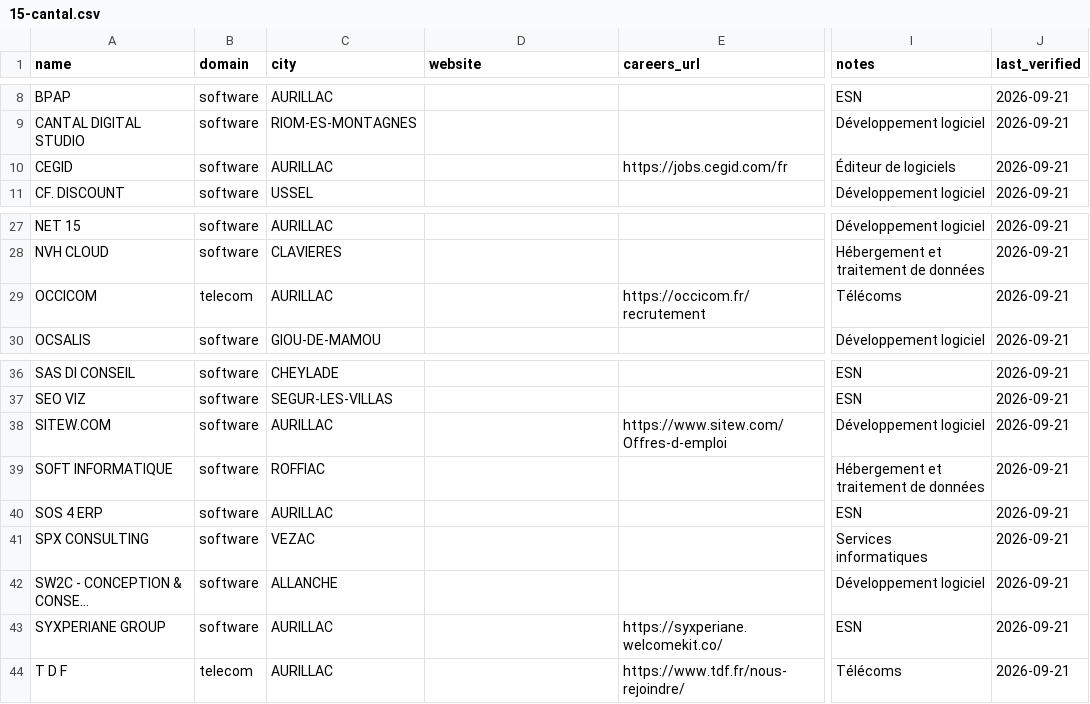
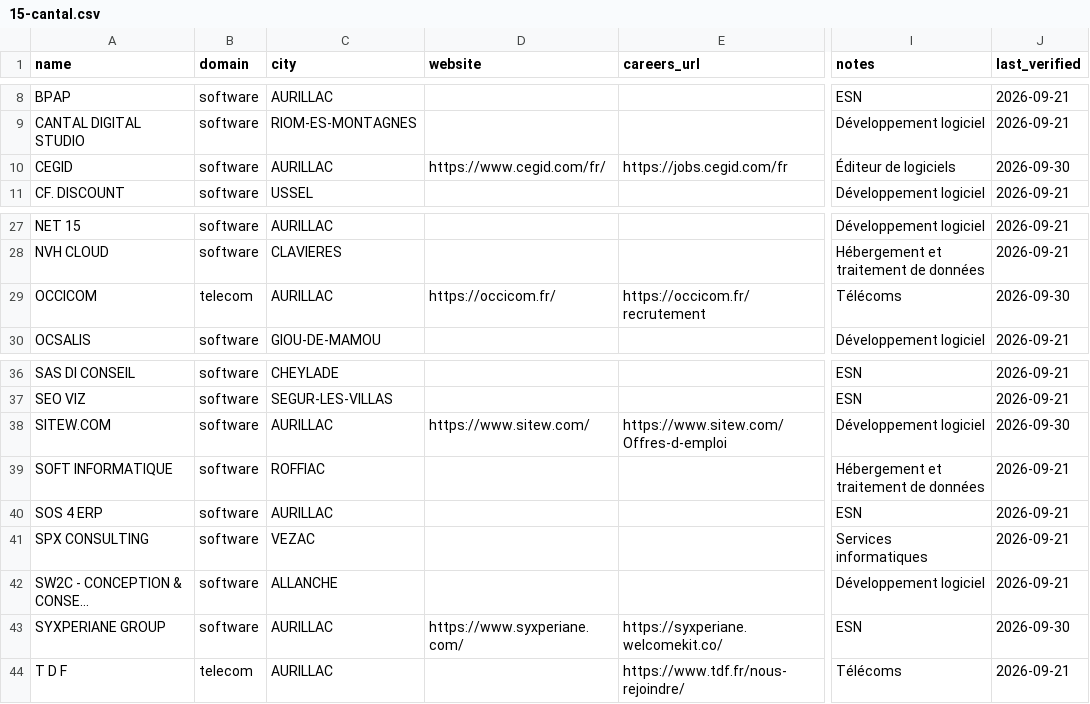
Before and after one commit to Korgys/tech-companies-in-france, a CSV file: data/auvergne-rhone-alpes/15-cantal.csv, drawn as a sheet; only a part is shown, gaps mark what is left out; long unchanged cells end in …; the diff names each change by its address in the sheet, - before the commit and + after, or states it on an @@ line.

```diff
--- a/data/auvergne-rhone-alpes/15-cantal.csv
+++ b/data/auvergne-rhone-alpes/15-cantal.csv
-D10 (website): (empty)
+D10 (website): https://www.cegid.com/fr/
-J10 (last_verified): 2026-09-21
+J10 (last_verified): 2026-09-30
-D29 (website): (empty)
+D29 (website): https://occicom.fr/
-J29 (last_verified): 2026-09-21
+J29 (last_verified): 2026-09-30
-D38 (website): (empty)
+D38 (website): https://www.sitew.com/
-J38 (last_verified): 2026-09-21
+J38 (last_verified): 2026-09-30
-D43 (website): (empty)
+D43 (website): https://www.syxperiane.com/
-J43 (last_verified): 2026-09-21
+J43 (last_verified): 2026-09-30
```
Also changed, not shown: data/auvergne-rhone-alpes/01-ain.csv, data/auvergne-rhone-alpes/03-allier.csv, 2 other files.
